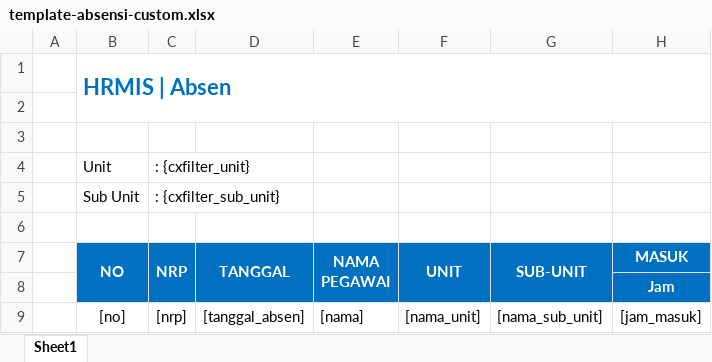
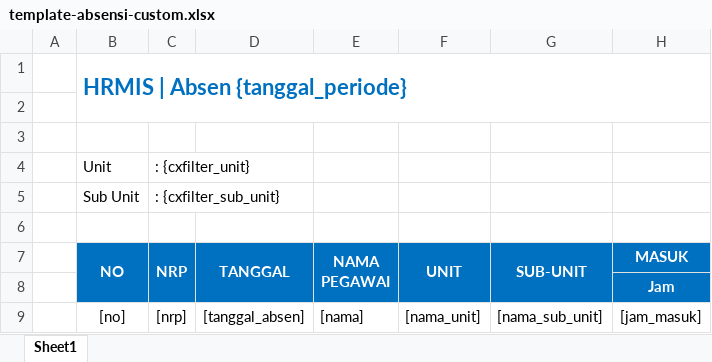
Before and after one commit to warbrainstudio/hrmis-master, an Excel workbook: directory/templates/template-absensi-custom.xlsx, sheet Sheet1, drawn as a sheet; only a part is shown; values as stored, in another font and other column widths than the file's, no borders; the diff names each change by its address in the sheet, - before the commit and + after, or states it on an @@ line.

Commit message:
add periode bulan using list and fix bug export

```diff
--- a/directory/templates/template-absensi-custom.xlsx (sheet Sheet1)
+++ b/directory/templates/template-absensi-custom.xlsx (sheet Sheet1)
-B1 (NO): HRMIS | Absen
+B1 (NO): HRMIS | Absen {tanggal_periode}
```
Also changed, not shown: 2 other files.
